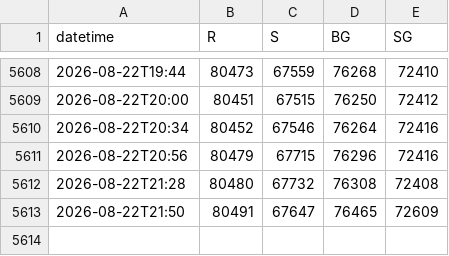
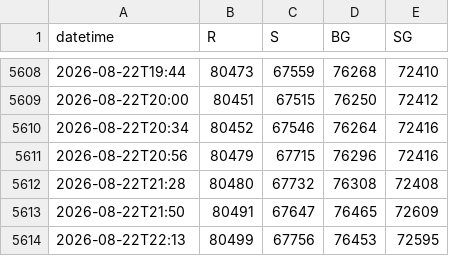
Before and after one commit to mabkkhome-lgtm/deribit-options-data, a CSV file: data/btc_levels_minute.csv, drawn as a sheet; only a part is shown, gaps mark what is left out.

```diff
--- a/data/btc_levels_minute.csv
+++ b/data/btc_levels_minute.csv
@@ -5613 +5613,2 @@ datetime,R,S,BG,SG
 2026-08-22T21:50,80491,67647,76465,72609
+2026-08-22T22:13,80499,67756,76453,72595
```
